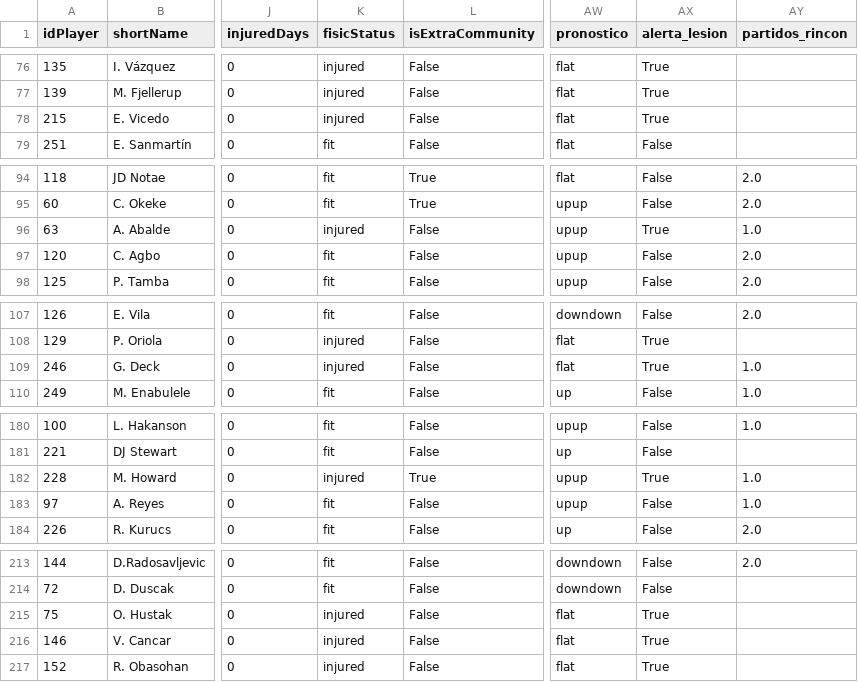
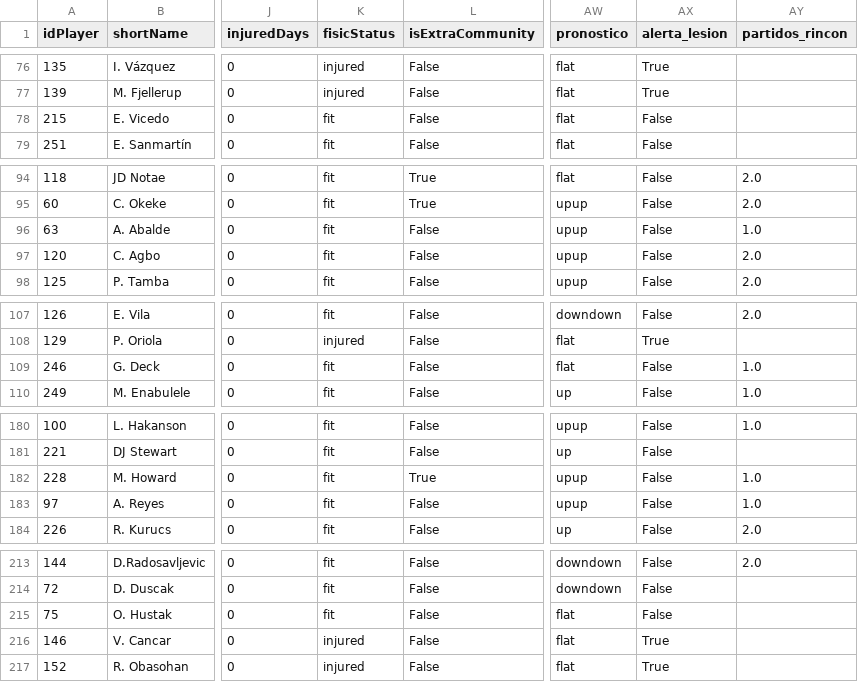
Before and after one commit to SarelaFolgar/supermanager-acb, a CSV file: data/procesado/prediccion_con_minutos.csv, drawn as a sheet; only a part is shown, gaps mark what is left out; the diff covers the shown part only; the diff names each change by its address in the sheet, - before the commit and + after, or states it on an @@ line.

```diff
--- a/data/procesado/prediccion_con_minutos.csv
+++ b/data/procesado/prediccion_con_minutos.csv
-K78 (fisicStatus): injured
+K78 (fisicStatus): fit
-AX78 (alerta_lesion): True
+AX78 (alerta_lesion): False
-K96 (fisicStatus): injured
+K96 (fisicStatus): fit
-AX96 (alerta_lesion): True
+AX96 (alerta_lesion): False
-K109 (fisicStatus): injured
+K109 (fisicStatus): fit
-AX109 (alerta_lesion): True
+AX109 (alerta_lesion): False
-K182 (fisicStatus): injured
+K182 (fisicStatus): fit
-AX182 (alerta_lesion): True
+AX182 (alerta_lesion): False
-K215 (fisicStatus): injured
+K215 (fisicStatus): fit
-AX215 (alerta_lesion): True
+AX215 (alerta_lesion): False
```
Also changed, not shown: 108 edited cells elsewhere in this file, data/mercado/mercado_2026-10-05.csv, data/mi_equipo/pareto.csv, 14 other files.
